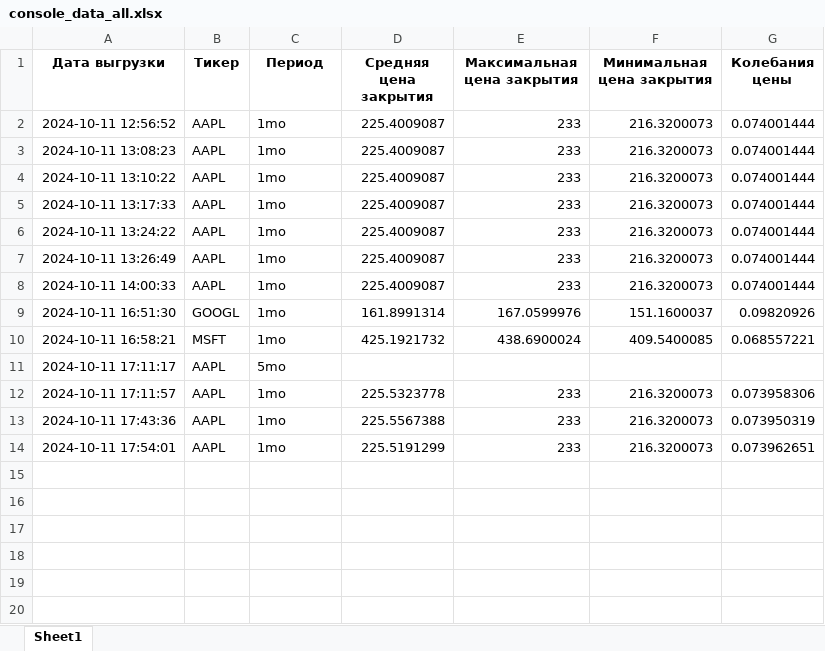
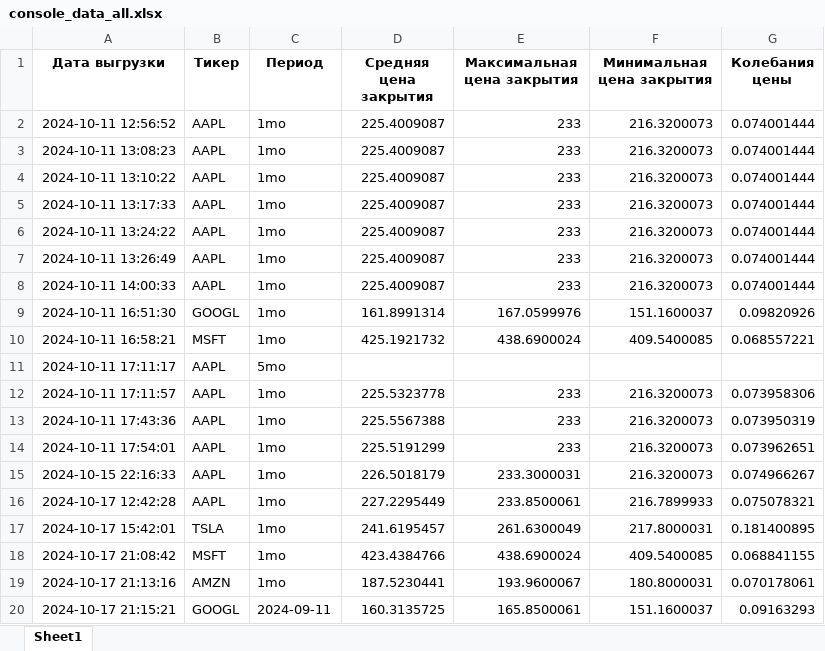
Before and after one commit to sofiamilich/AnalisisVisualizationOfStockData, an Excel workbook: export/export/console_data_all.xlsx, sheet Sheet1, drawn as a sheet; values as stored, in another font and other column widths than the file's, no borders; the diff names each change by its address in the sheet, - before the commit and + after, or states it on an @@ line.

Commit message:
6. Добавила возможность пользователю указывать конкретные даты начала и окончания для анализа, помимо предустановленных периодов.

```diff
--- a/export/export/console_data_all.xlsx (sheet Sheet1)
+++ b/export/export/console_data_all.xlsx (sheet Sheet1)
+row 15: 2024-10-15 22:16:33 | AAPL | 1mo | 226.5018179 | 233.3000031 | 216.3200073 | 0.074966267
+row 16: 2024-10-17 12:42:28 | AAPL | 1mo | 227.2295449 | 233.8500061 | 216.7899933 | 0.075078321
+row 17: 2024-10-17 15:42:01 | TSLA | 1mo | 241.6195457 | 261.6300049 | 217.8000031 | 0.181400895
+row 18: 2024-10-17 21:08:42 | MSFT | 1mo | 423.4384766 | 438.6900024 | 409.5400085 | 0.068841155
+row 19: 2024-10-17 21:13:16 | AMZN | 1mo | 187.5230441 | 193.9600067 | 180.8000031 | 0.070178061
+row 20: 2024-10-17 21:15:21 | GOOGL | 2024-09-11 | 160.3135725 | 165.8500061 | 151.1600037 | 0.09163293
```
Also changed, not shown: export/export/MSFT_1mo_stock_data.xlsx, 13 other files.
